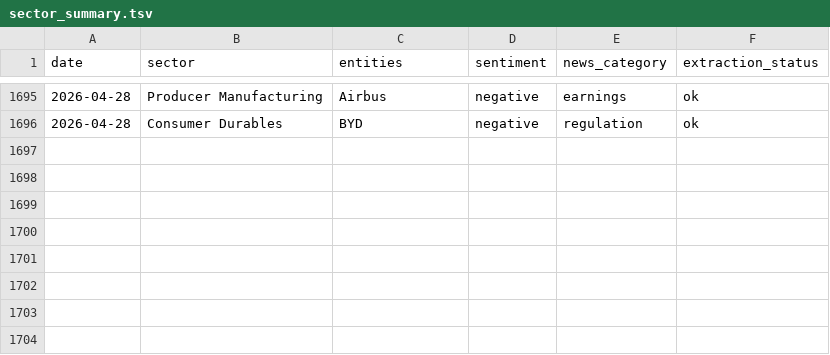
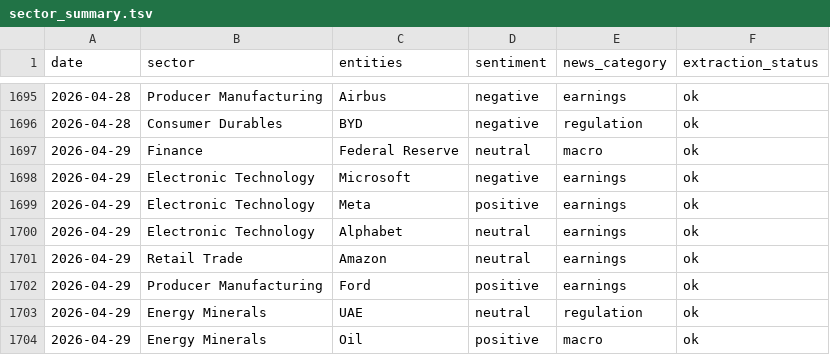
Before and after one commit to laceto/rss_feed, a TSV file: data/sector_summary.tsv, drawn as a sheet; only a part is shown, gaps mark what is left out; the diff names each change by its address in the sheet, - before the commit and + after, or states it on an @@ line.

```diff
--- a/data/sector_summary.tsv
+++ b/data/sector_summary.tsv
+row 1697: 2026-04-29 | Finance | Federal Reserve | neutral | macro | ok
+row 1698: 2026-04-29 | Electronic Technology | Microsoft | negative | earnings | ok
+row 1699: 2026-04-29 | Electronic Technology | Meta | positive | earnings | ok
+row 1700: 2026-04-29 | Electronic Technology | Alphabet | neutral | earnings | ok
+row 1701: 2026-04-29 | Retail Trade | Amazon | neutral | earnings | ok
+row 1702: 2026-04-29 | Producer Manufacturing | Ford | positive | earnings | ok
+row 1703: 2026-04-29 | Energy Minerals | UAE | neutral | regulation | ok
+row 1704: 2026-04-29 | Energy Minerals | Oil | positive | macro | ok
```
Also changed, not shown: data/entity_sentiment_ts.tsv, data/sector_sentiment_pivot.tsv, 16 other files.
